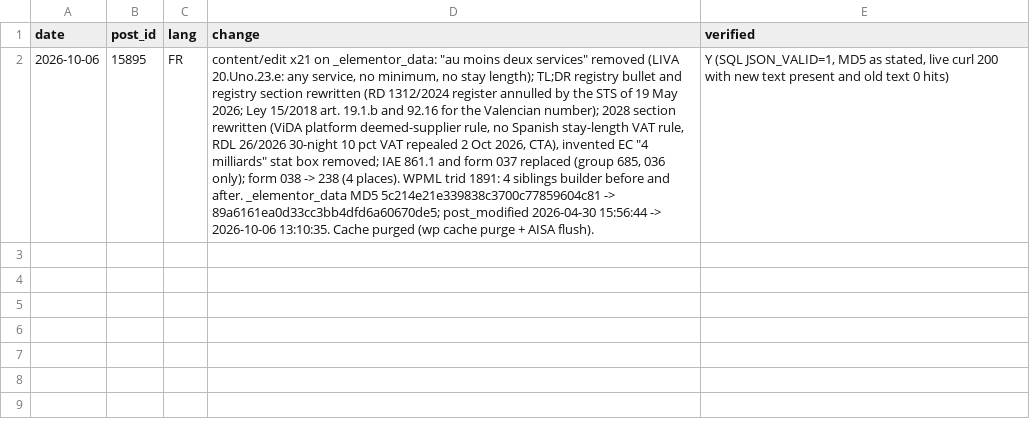
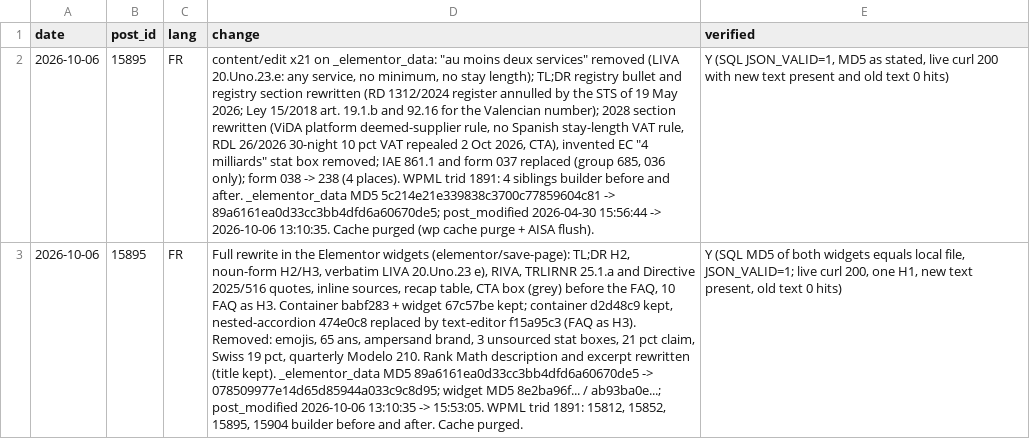
Before and after one commit to multilang2025/dlcom, a CSV file: data/changelog/15895.csv, drawn as a sheet; the diff names each change by its address in the sheet, - before the commit and + after, or states it on an @@ line.

```diff
--- a/data/changelog/15895.csv
+++ b/data/changelog/15895.csv
+row 3: 2026-10-06 | 15895 | FR | Full rewrite in the Elementor widgets (elementor/save-page): TL;DR H2, noun-form H2/H3, verbatim LIVA 20.Uno.23 e), RIVA, TRLIRNR 25.1.a and Directive 2025/516 quotes, inline sources, recap table, CTA box (grey) before the FAQ, 10 FAQ as H3. Container babf283 + widget 67c57be kept; container d2d48c9 kept, nested-accordion 474e0c8 replaced by text-editor f15a95c3 (FAQ as H3). Removed: emojis, 65 ans, ampersand brand, 3 unsourced stat boxes, 21 pct claim, Swiss 19 pct, quarterly Modelo 210. Rank Math description and excerpt rewritten (title kept). _elementor_data MD5 89a6161ea0d33cc3bb4dfd6a60670de5 -> 078509977e14d65d85944a033c9c8d95; widget MD5 8e2ba96f... / ab93ba0e...; post_modified 2026-10-06 13:10:35 -> 15:53:05. WPML trid 1891: 15812, 15852, 15895, 15904 builder before and after. Cache purged. | Y (SQL MD5 of both widgets equals local file, JSON_VALID=1; live curl 200, one H1, new text present, old text 0 hits)
```
Also changed, not shown: data/factcheck/15895.csv, 6 other files.
